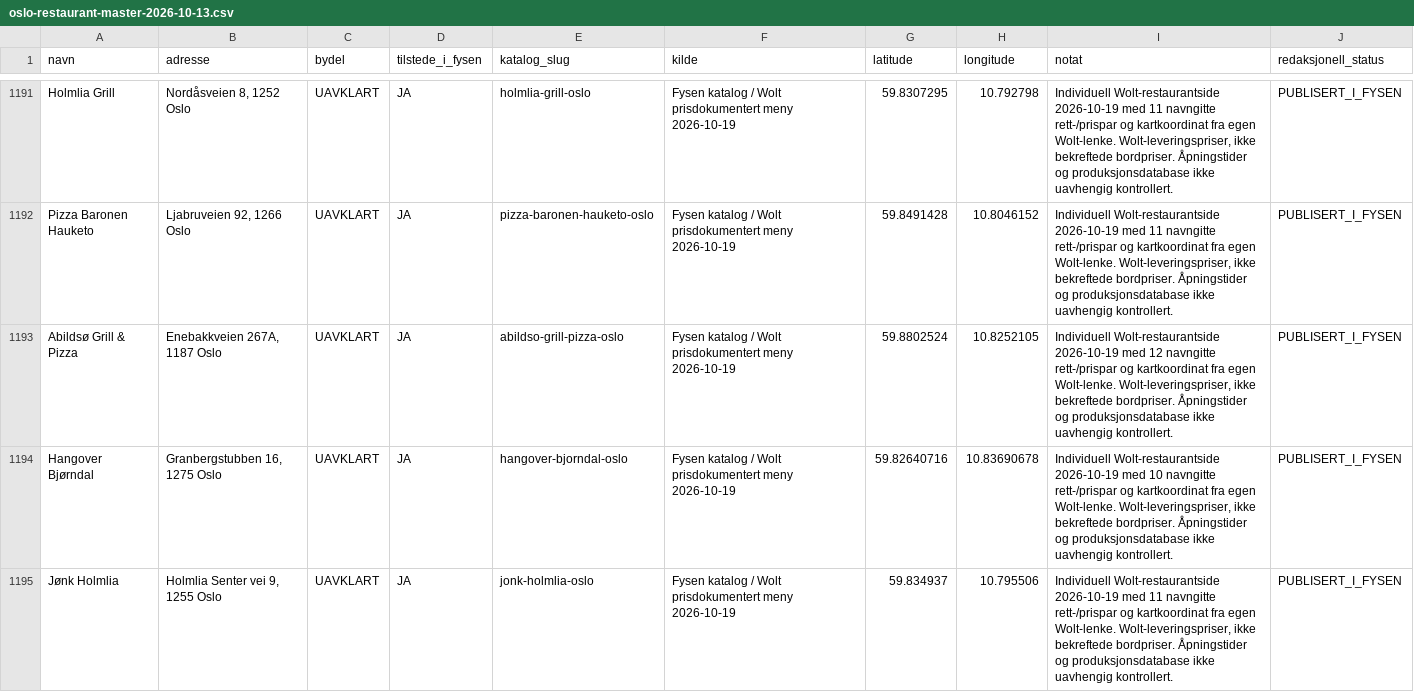
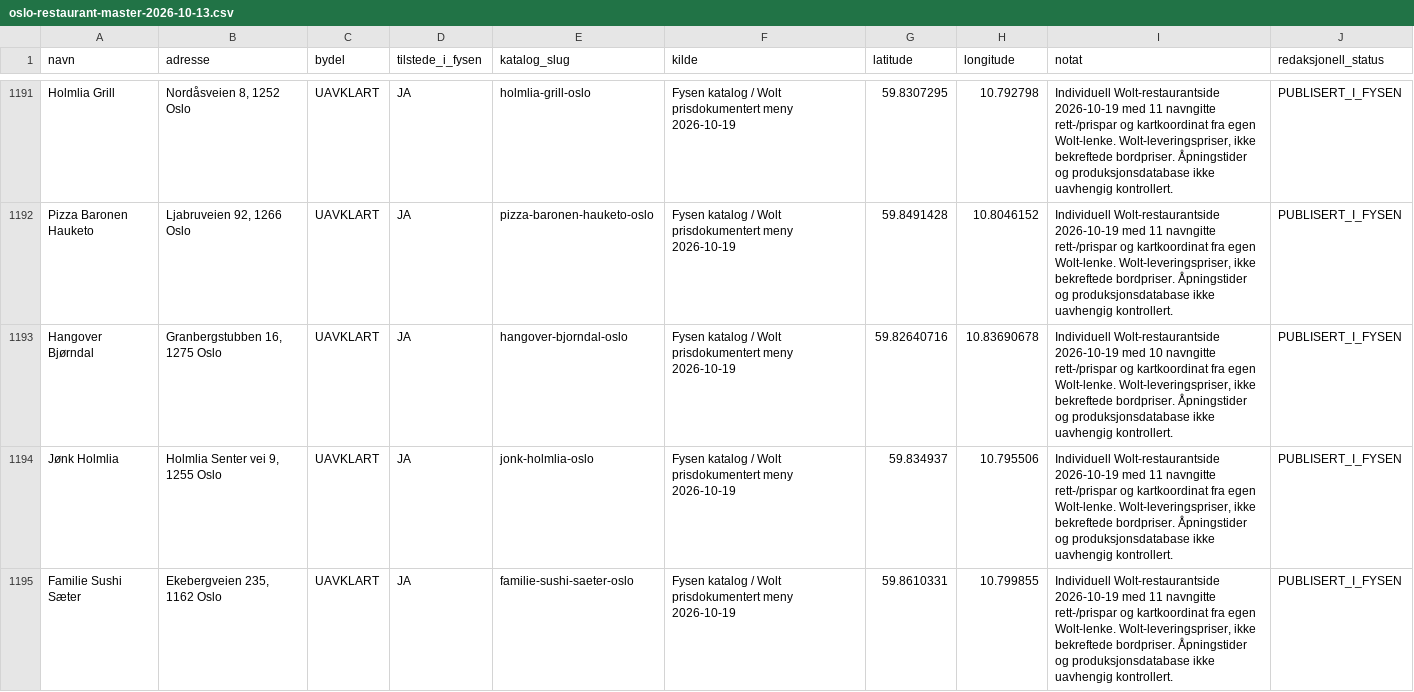
Before and after one commit to Paradispartiet/fysen, a CSV file: docs/oslo-restaurant-master-2026-10-13.csv, drawn as a sheet; only a part is shown, gaps mark what is left out; the shorter side is filled out with more unchanged rows; the diff names each change by its address in the sheet, - before the commit and + after, or states it on an @@ line.

Commit message:
catalog(oslo): defer Abildsø due to live Wolt price discrepancy

```diff
--- a/docs/oslo-restaurant-master-2026-10-13.csv
+++ b/docs/oslo-restaurant-master-2026-10-13.csv
-row 1193: Abildsø Grill & Pizza | Enebakkveien 267A, 1187 Oslo | UAVKLART | JA | abildso-grill-pizza-oslo | Fysen katalog / Wolt prisdokumentert meny 2026-10-19 | 59.8802524 | 10.8252105 | Individuell Wolt-restaurantside 2026-10-19 med 12 navngitte rett-/prispar og kartkoordinat fra egen Wolt-lenke. Wolt-leveringspriser, ikke bekreftede bordpriser. Åpningstider og produksjonsdatabase ikke uavhengig kontrollert. | PUBLISERT_I_FYSEN
```
Also changed, not shown: 1 other file.
